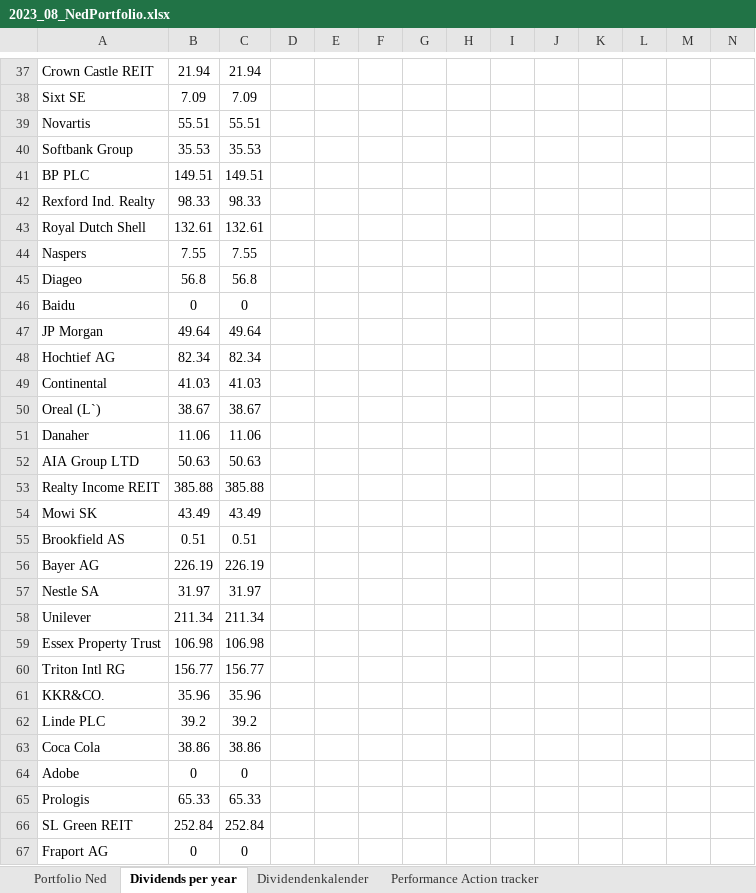
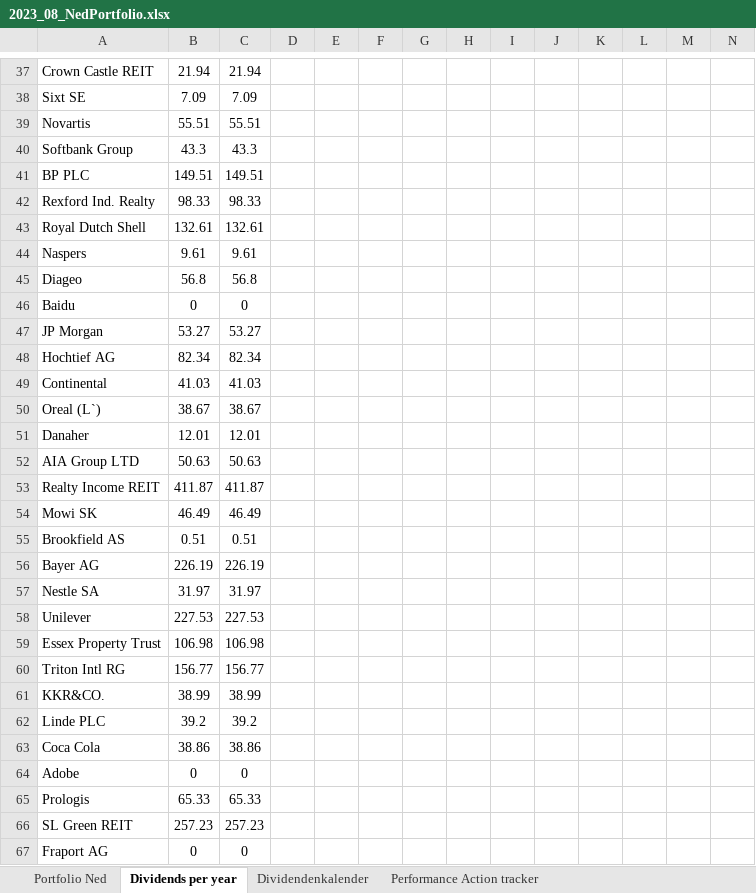
Before and after one commit to NedWitte/Investing2023, an Excel workbook: data/2023_08_NedPortfolio.xlsx, sheet Dividends per year, drawn as a sheet; only a part is shown, gaps mark what is left out; values as stored, in another font and other column widths than the file's, no borders; charts and pictures not drawn; the diff covers the shown part only; the diff names each change by its address in the sheet, - before the commit and + after, or states it on an @@ line.

```diff
--- a/data/2023_08_NedPortfolio.xlsx (sheet Dividends per year)
+++ b/data/2023_08_NedPortfolio.xlsx (sheet Dividends per year)
-B40: 35.53
+B40: 43.3
-C40: 35.53
+C40: 43.3
-B44: 7.55
+B44: 9.61
-C44: 7.55
+C44: 9.61
-B47: 49.64
+B47: 53.27
-C47: 49.64
+C47: 53.27
-B51: 11.06
+B51: 12.01
-C51: 11.06
+C51: 12.01
-B53: 385.88
+B53: 411.87
-C53: 385.88
+C53: 411.87
-B54: 43.49
+B54: 46.49
-C54: 43.49
+C54: 46.49
-B58: 211.34
+B58: 227.53
-C58: 211.34
+C58: 227.53
-B61: 35.96
+B61: 38.99
-C61: 35.96
+C61: 38.99
-B66: 252.84
+B66: 257.23
-C66: 252.84
+C66: 257.23
```
Also changed, not shown: 56 edited cells and cell formats elsewhere in this sheet, sheet Portfolio Ned, formulas that keep their value, charts or pictures, 44 other files.
